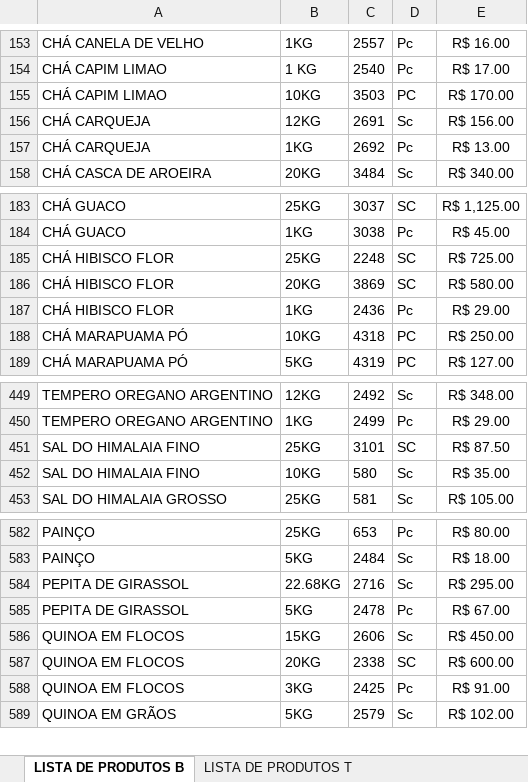
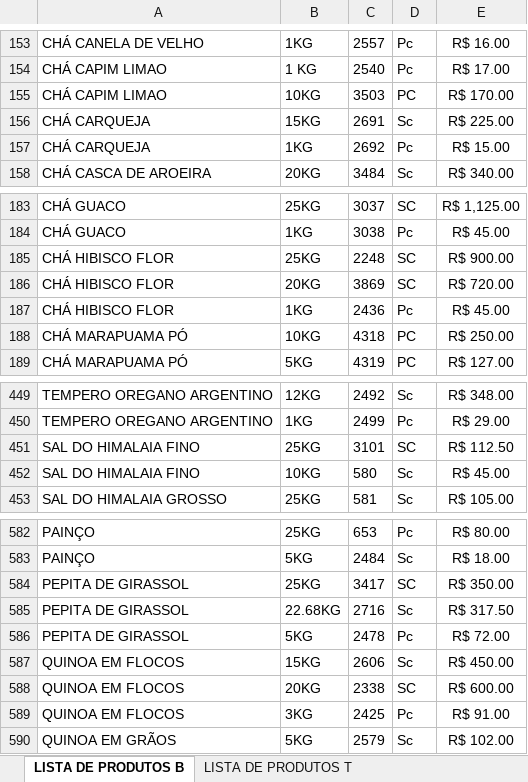
Before and after one commit to MuriloBastos6/Lista-produtosT, an Excel workbook: scripts/produtos.xlsx, sheet LISTA DE PRODUTOS B, drawn as a sheet; only a part is shown, gaps mark what is left out; values as stored, in another font and other column widths than the file's, no borders; addresses are those after the commit; the diff names each change by its address in the sheet, - before the commit and + after, or states it on an @@ line.

```diff
--- a/scripts/produtos.xlsx (sheet LISTA DE PRODUTOS B)
+++ b/scripts/produtos.xlsx (sheet LISTA DE PRODUTOS B)
-B156: 12KG
+B156: 15KG
-E156: R$ 156.00
+E156: R$ 225.00
-E157: R$ 13.00
+E157: R$ 15.00
-E185: R$ 725.00
+E185: R$ 900.00
-E186: R$ 580.00
+E186: R$ 720.00
-E187: R$ 29.00
+E187: R$ 45.00
-E451: R$ 87.50
+E451: R$ 112.50
-E452: R$ 35.00
+E452: R$ 45.00
+row 584: PEPITA DE GIRASSOL | 25KG | 3417 | SC | R$ 350.00
-E585: R$ 295.00
+E585: R$ 317.50
-E586: R$ 67.00
+E586: R$ 72.00
```
Also changed, not shown: 1 other file.
